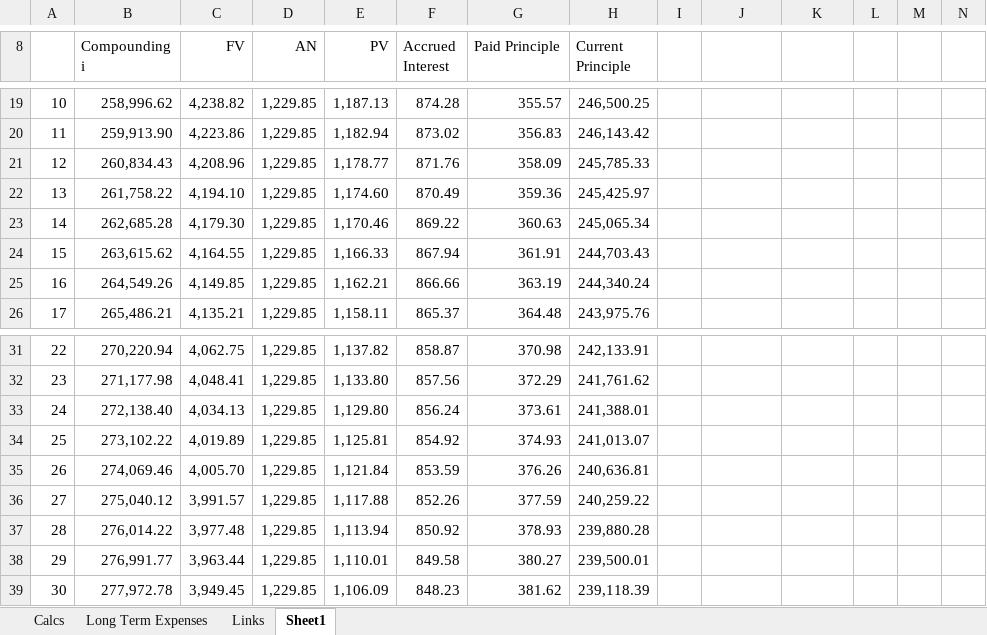
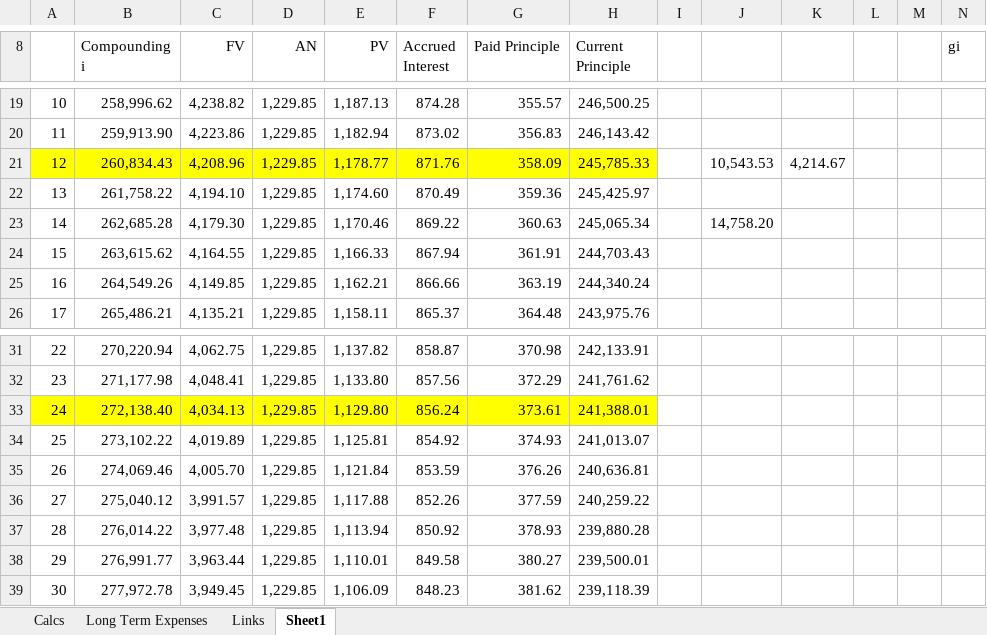
Before and after one commit to ejw-data/sim-financials, an Excel workbook: dev/test_calcs.xlsx, sheet Sheet1, drawn as a sheet; only a part is shown, gaps mark what is left out; values as stored, in another font and other column widths than the file's, no borders; the diff names each change by its address in the sheet, - before the commit and + after, or states it on an @@ line.

Commit message:
added home purchase calcs

```diff
--- a/dev/test_calcs.xlsx (sheet Sheet1)
+++ b/dev/test_calcs.xlsx (sheet Sheet1)
-N8: (empty)
+N8: gi
-A21:H21 fill: none
+A21:H21 fill: #FFFF00
-J21: (empty)
+J21: 10,543.53
-K21: (empty)
+K21: 4,214.67
-J23: (empty)
+J23: 14,758.20
-A33:H33 fill: none
+A33:H33 fill: #FFFF00
```
Also changed, not shown: formulas that keep their value, 4 other files.
